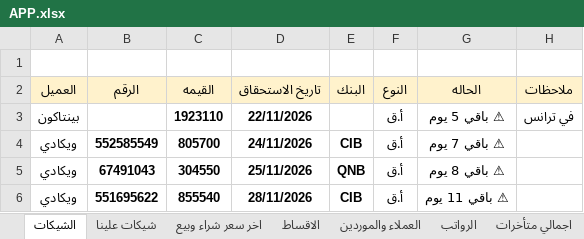
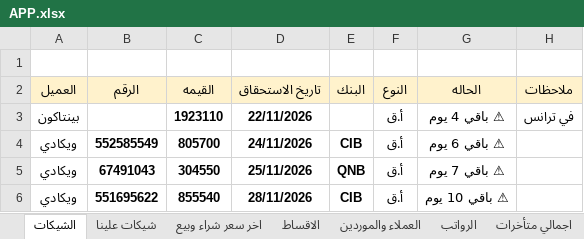
Before and after one commit to ah7306771-lang/ChillOut-Construction-app, an Excel workbook: APP.xlsx, sheet الشيكات, drawn as a sheet; values as stored, in another font and other column widths than the file's, no borders; the diff names each change by its address in the sheet, - before the commit and + after, or states it on an @@ line.

Commit message:
Auto-update APP.xlsx from Excel

```diff
--- a/APP.xlsx (sheet الشيكات)
+++ b/APP.xlsx (sheet الشيكات)
-G3 (الحاله): ⚠ باقي 5 يوم
+G3 (الحاله): ⚠ باقي 4 يوم
-G4 (الحاله): ⚠ باقي 7 يوم
+G4 (الحاله): ⚠ باقي 6 يوم
-G5 (الحاله): ⚠ باقي 8 يوم
+G5 (الحاله): ⚠ باقي 7 يوم
-G6 (الحاله): ⚠ باقي 11 يوم
+G6 (الحاله): ⚠ باقي 10 يوم
```
Also changed, not shown: sheet شيكات علينا.
